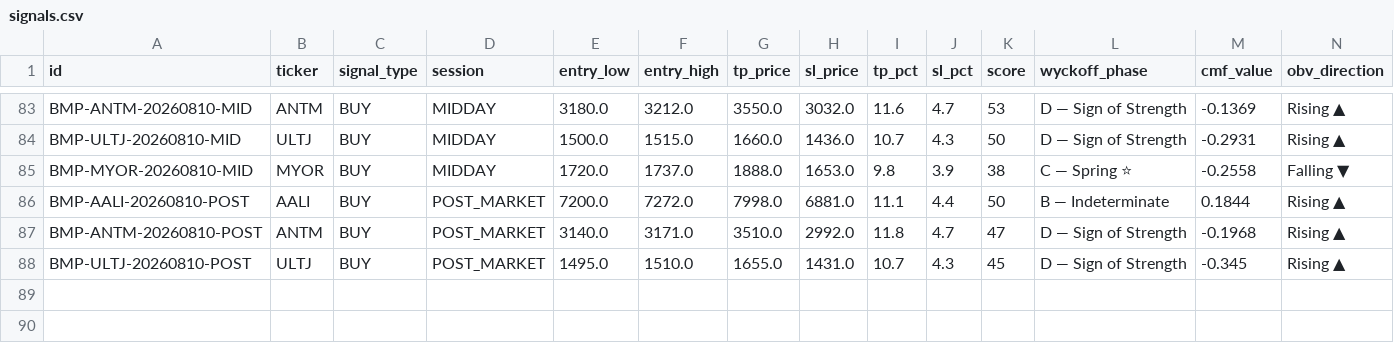
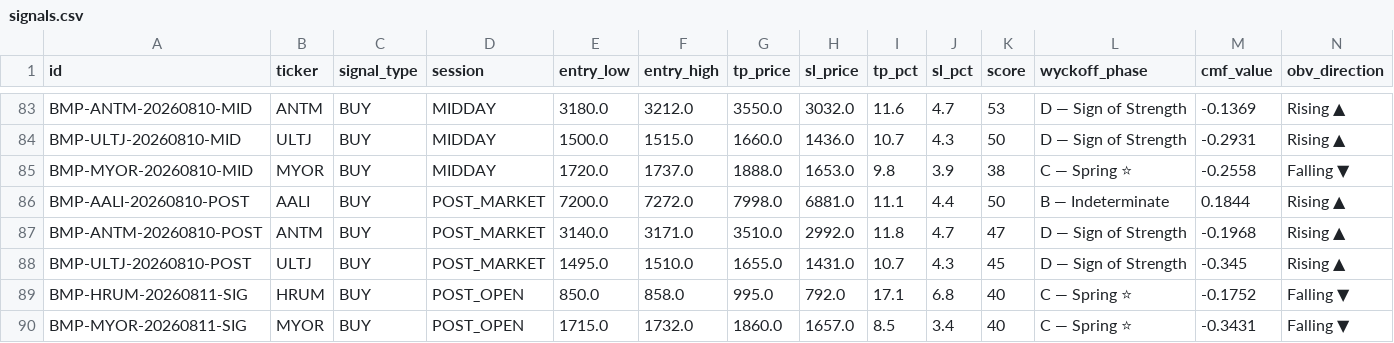
Before and after one commit to aryarifki/bandarmology-signalsFork, a CSV file: data/signals.csv, drawn as a sheet; only a part is shown, gaps mark what is left out; rows hold the shown columns only; the diff names each change by its address in the sheet, - before the commit and + after, or states it on an @@ line.

Commit message:
signals POST_OPEN 2026-08-11 02:39 UTC

```diff
--- a/data/signals.csv
+++ b/data/signals.csv
+row 89: BMP-HRUM-20260811-SIG | HRUM | BUY | POST_OPEN | 850.0 | 858.0 | 995.0 | 792.0 | 17.1 | 6.8 | 40 | C — Spring ⭐ | -0.1752 | Falling ▼
+row 90: BMP-MYOR-20260811-SIG | MYOR | BUY | POST_OPEN | 1715.0 | 1732.0 | 1860.0 | 1657.0 | 8.5 | 3.4 | 40 | C — Spring ⭐ | -0.3431 | Falling ▼
```
